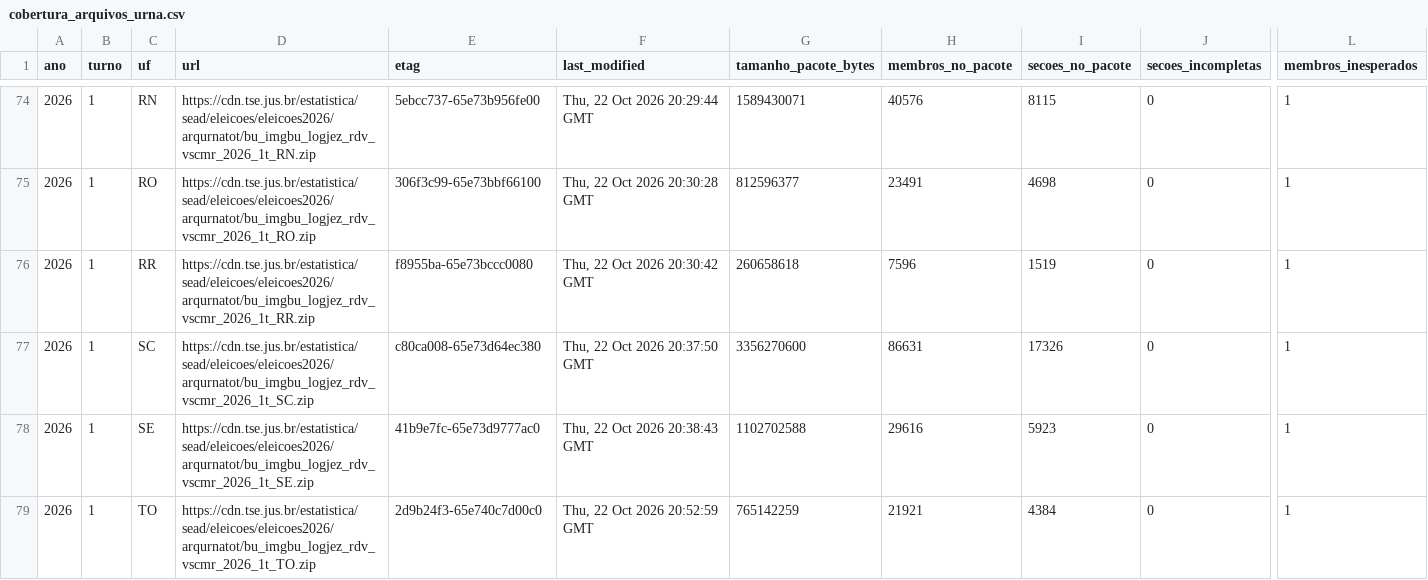
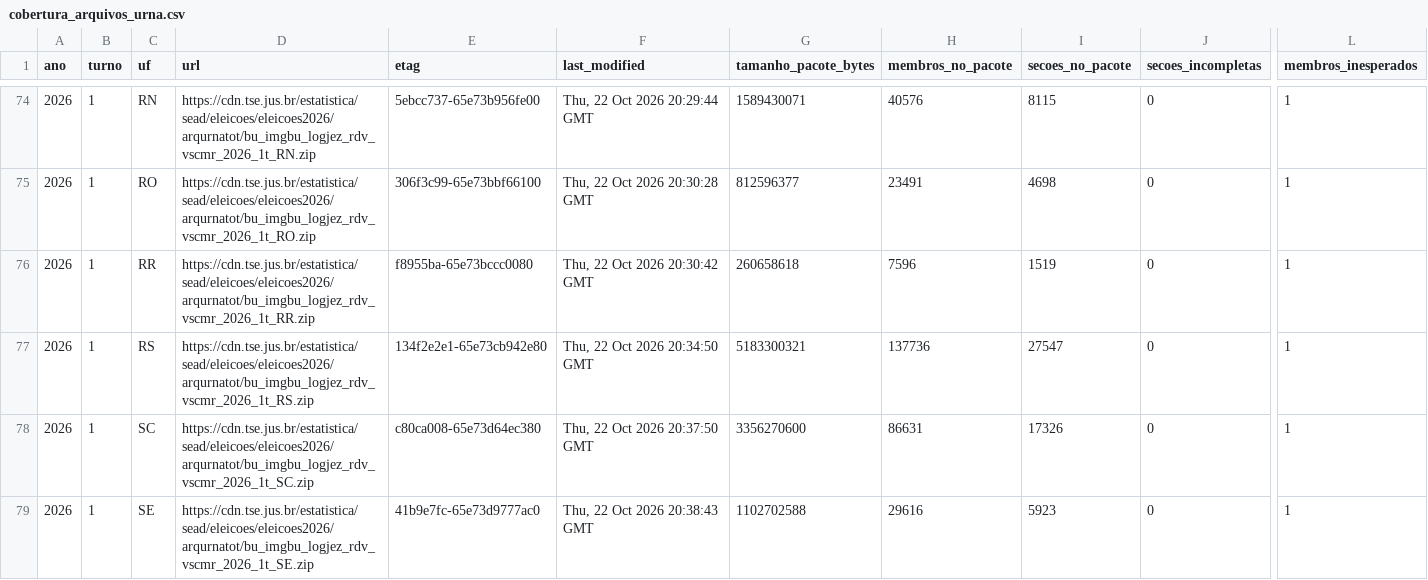
Before and after one commit to BigCorps/ObservatorioEleitoral, a CSV file: manifestos/cobertura_arquivos_urna.csv, drawn as a sheet; only a part is shown, gaps mark what is left out; the shorter side is filled out with more unchanged rows; rows hold the shown columns only; the diff names each change by its address in the sheet, - before the commit and + after, or states it on an @@ line.

```diff
--- a/manifestos/cobertura_arquivos_urna.csv
+++ b/manifestos/cobertura_arquivos_urna.csv
+row 77: 2026 | 1 | RS | https://cdn.tse.jus.br/estatistica/sead/eleicoes/eleicoes2026/arqurnatot/bu_imgbu_logjez_rdv_vscmr_2026_1t_RS.zip | 134f2e2e1-65e73cb942e80 | Thu, 22 Oct 2026 20:34:50 GMT | 5183300321 | 137736 | 27547 | 0 | 1
```
